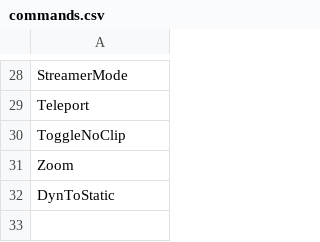
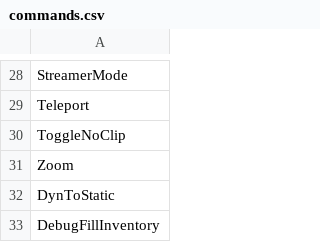
Before and after one commit to curioustorvald/Terrarum, a CSV file: assets/mods/basegame/commands.csv, drawn as a sheet; only a part is shown, gaps mark what is left out.

Commit message:
a console command to fill up inventory with every item

```diff
--- a/assets/mods/basegame/commands.csv
+++ b/assets/mods/basegame/commands.csv
@@ -32 +32,2 @@ Zoom
 DynToStatic
+DebugFillInventory
```
Also changed, not shown: 4 other files.
